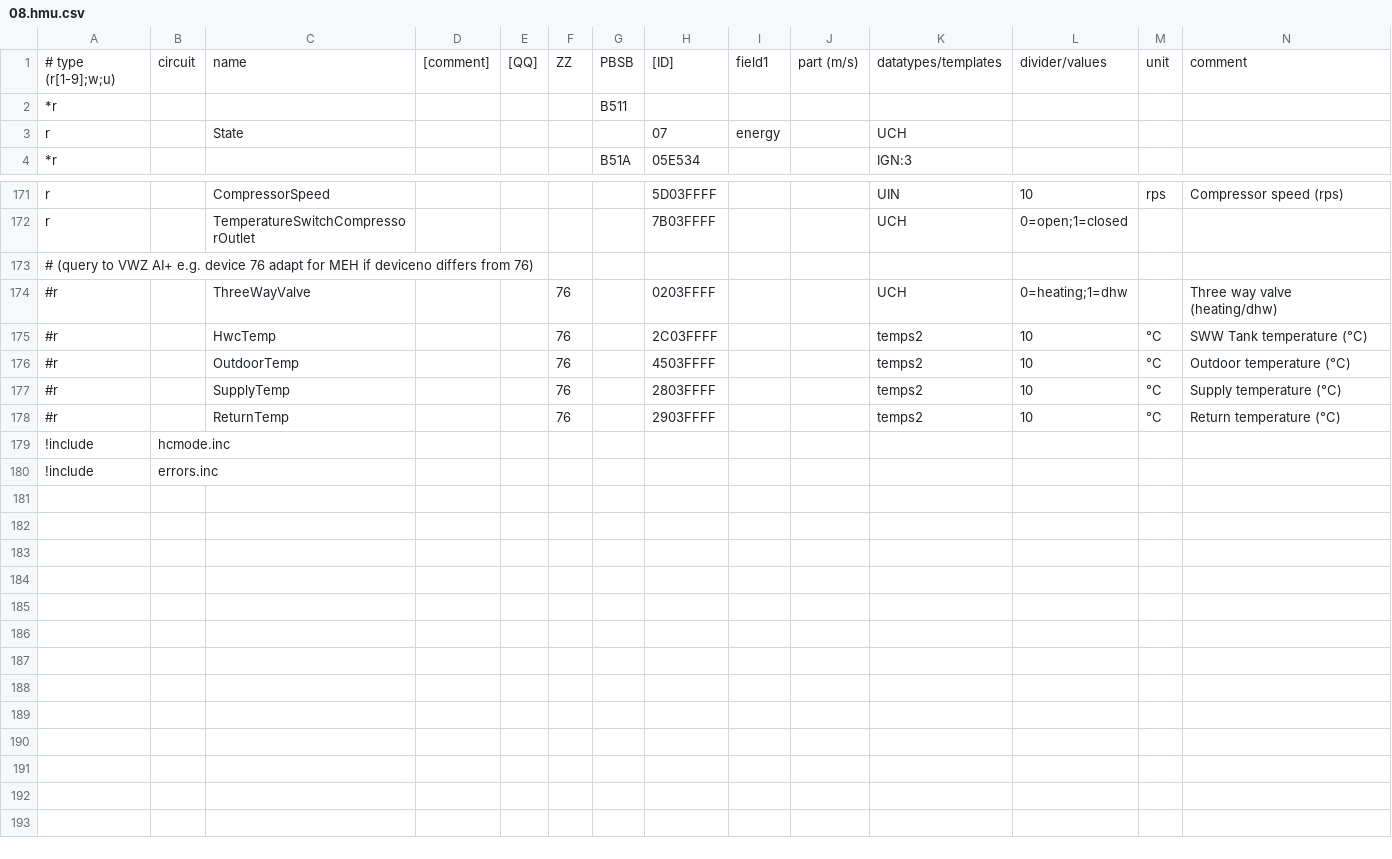
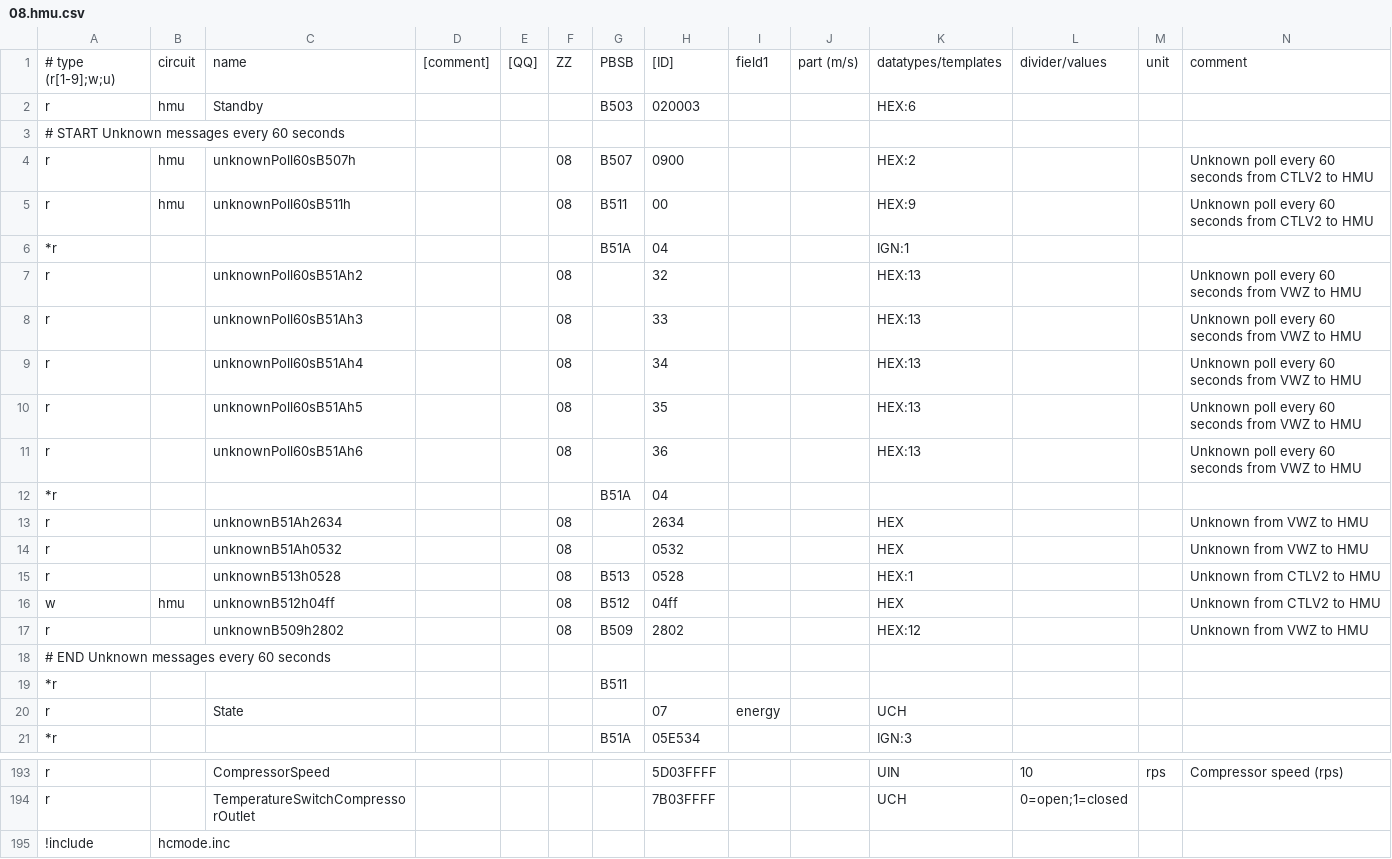
Before and after one commit to xerion3800/ebusd-configuration, a CSV file: ebusd-2.1.x/en/vaillant/08.hmu.csv, drawn as a sheet; only a part is shown, gaps mark what is left out; the shorter side is filled out with more unchanged rows; removed rows and columns are numbered as before the commit, all else as after; rows hold the shown columns only; the diff covers the shown part only; the diff names each change by its address in the sheet, - before the commit and + after, or states it on an @@ line.

Commit message:
08.hmu.csv Added the following fields: - CoolingYieldMonth - CoolingYield - CopCoolingMonth - CopCooling - AirIntakeTemp - CompressorBlocktime
Renamed the following fields:
- CompressorModulation --> CompressorModulationType
- CompressorUtilization --> CompressorModulation
- RunningHoursCH --> RunningHoursHc
- MainsBlocktimeDuration --> MainsBlocktimeMaxDuration
- WaterThroughput --> BuildingCircuitFlow (for consistency between 08.hmu and 76.vwz)

Added unit ' ' to the Cop fields

Verified and uncommented BuildingPumpHours, BuildingPumpStarts

76.vwz.csv
- Removed livemonitor entries - they are not working in my set up - working suggetions would be welcomed
- Uncommented BuildingCircuitWaterPressure and BuildingCircuitPumpPower
- Added BuildingCircuitFlow

Added placeholder fields for various repeatedly send 'unknown MS' commands (when system is in standby but not working) in 08.hmu.csv, 76.vwz.csv and broadcast.csv.

```diff
--- a/ebusd-2.1.x/en/vaillant/08.hmu.csv
+++ b/ebusd-2.1.x/en/vaillant/08.hmu.csv
+row 2: r | hmu | Standby |  |  |  | B503 | 020003 |  |  | HEX:6
+row 3: # START Unknown messages every 60 seconds
+row 4: r | hmu | unknownPoll60sB507h |  |  | 08 | B507 | 0900 |  |  | HEX:2 |  |  | Unknown poll every 60 seconds from CTLV2 to HMU
+row 5: r | hmu | unknownPoll60sB511h |  |  | 08 | B511 | 00 |  |  | HEX:9 |  |  | Unknown poll every 60 seconds from CTLV2 to HMU
+row 6: *r |  |  |  |  |  | B51A | 04 |  |  | IGN:1
+row 7: r |  | unknownPoll60sB51Ah2 |  |  | 08 |  | 32 |  |  | HEX:13 |  |  | Unknown poll every 60 seconds from VWZ to HMU
+row 8: r |  | unknownPoll60sB51Ah3 |  |  | 08 |  | 33 |  |  | HEX:13 |  |  | Unknown poll every 60 seconds from VWZ to HMU
+row 9: r |  | unknownPoll60sB51Ah4 |  |  | 08 |  | 34 |  |  | HEX:13 |  |  | Unknown poll every 60 seconds from VWZ to HMU
+row 10: r |  | unknownPoll60sB51Ah5 |  |  | 08 |  | 35 |  |  | HEX:13 |  |  | Unknown poll every 60 seconds from VWZ to HMU
+row 11: r |  | unknownPoll60sB51Ah6 |  |  | 08 |  | 36 |  |  | HEX:13 |  |  | Unknown poll every 60 seconds from VWZ to HMU
+row 12: *r |  |  |  |  |  | B51A | 04
+row 13: r |  | unknownB51Ah2634 |  |  | 08 |  | 2634 |  |  | HEX |  |  | Unknown from VWZ to HMU
+row 14: r |  | unknownB51Ah0532 |  |  | 08 |  | 0532 |  |  | HEX |  |  | Unknown from VWZ to HMU
+row 15: r |  | unknownB513h0528 |  |  | 08 | B513 | 0528 |  |  | HEX:1 |  |  | Unknown from CTLV2 to HMU
+row 16: w | hmu | unknownB512h04ff |  |  | 08 | B512 | 04ff |  |  | HEX |  |  | Unknown from CTLV2 to HMU
+row 17: r |  | unknownB509h2802 |  |  | 08 | B509 | 2802 |  |  | HEX:12 |  |  | Unknown from VWZ to HMU
+row 18: # END Unknown messages every 60 seconds
-row 173: # (query to VWZ AI+ e.g. device 76 adapt for MEH if deviceno differs from 76)
-row 174: #r |  | ThreeWayValve |  |  | 76 |  | 0203FFFF |  |  | UCH | 0=heating;1=dhw |  | Three way valve (heating/dhw)
-row 175: #r |  | HwcTemp |  |  | 76 |  | 2C03FFFF |  |  | temps2 | 10 | °C | SWW Tank temperature (°C)
-row 176: #r |  | OutdoorTemp |  |  | 76 |  | 4503FFFF |  |  | temps2 | 10 | °C | Outdoor temperature (°C)
-row 177: #r |  | SupplyTemp |  |  | 76 |  | 2803FFFF |  |  | temps2 | 10 | °C | Supply temperature (°C)
-row 178: #r |  | ReturnTemp |  |  | 76 |  | 2903FFFF |  |  | temps2 | 10 | °C | Return temperature (°C)
```
Also changed, not shown: 6 added rows, 1 removed row and 23 edited cells elsewhere in this file, ebusd-2.1.x/en/vaillant/76.vwz.csv, 1 other file.
